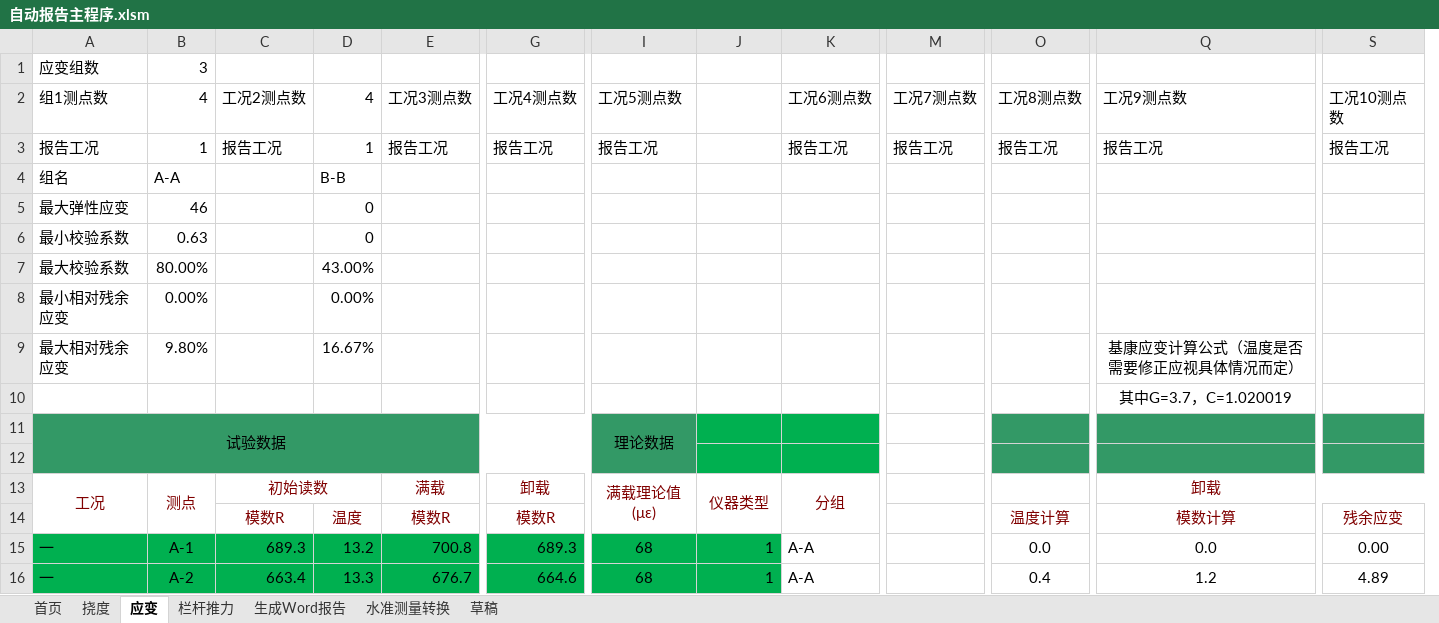
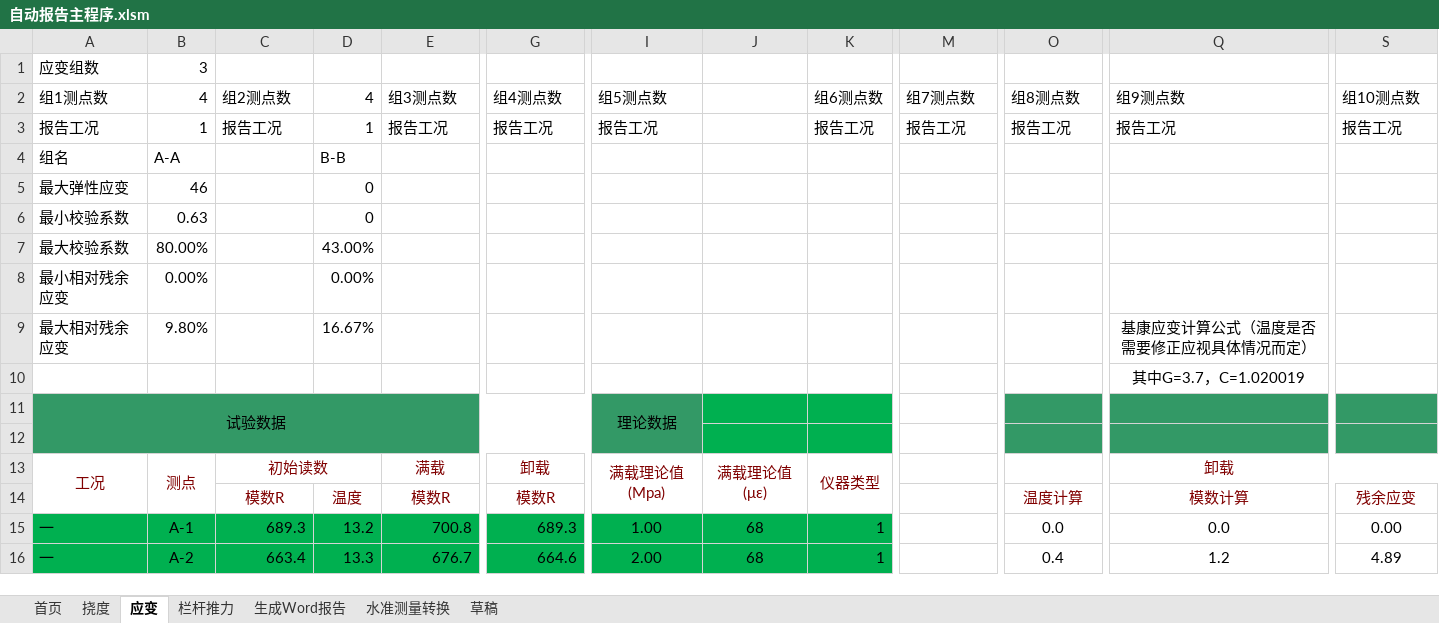
Before and after one commit to zjkl19/AutoReport, an Excel workbook: 自动报告主程序.xlsm, sheet 应变, drawn as a sheet; only a part is shown, gaps mark what is left out; values as stored, in another font and other column widths than the file's, no borders; charts and pictures not drawn; removed rows and columns are numbered as before the commit, all else as after; the diff names each change by its address in the sheet, - before the commit and + after, or states it on an @@ line.

```diff
--- a/自动报告主程序.xlsm (sheet 应变)
+++ b/自动报告主程序.xlsm (sheet 应变)
+column I, rows 2-16: 组5测点数 | 报告工况 |  |  |  |  |  |  |  | 理论数据 |  | 满载理论值(Mpa) |  | 1.00 | 2.00
-column K, rows 2-16: 工况6测点数 | 报告工况 |  |  |  |  |  |  |  |  |  | 分组 |  | A-A | A-A
-C2: 工况2测点数
+C2: 组2测点数
-E2: 工况3测点数
+E2: 组3测点数
-G2: 工况4测点数
+G2: 组4测点数
-J2: 工况5测点数
+J2: (empty)
-K2: (empty)
+K2: 组6测点数
-M2: 工况7测点数
+M2: 组7测点数
-O2: 工况8测点数
+O2: 组8测点数
-Q2: 工况9测点数
+Q2: 组9测点数
-S2: 工况10测点数
+S2: 组10测点数
-J3: 报告工况
+J3: (empty)
-K3: (empty)
+K3: 报告工况
-J11: 理论数据
+J11: (empty)
-J11:J12 fill: #339966
+J11:J12 fill: #00B050
-I11:I12 merged
```
Also changed, not shown: sheet 挠度, charts or pictures, 10 other files.
